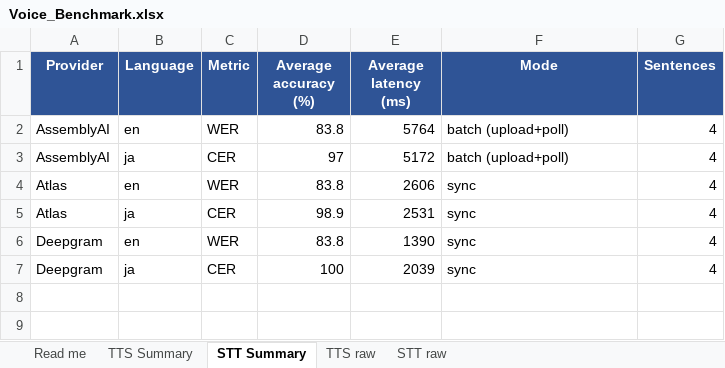
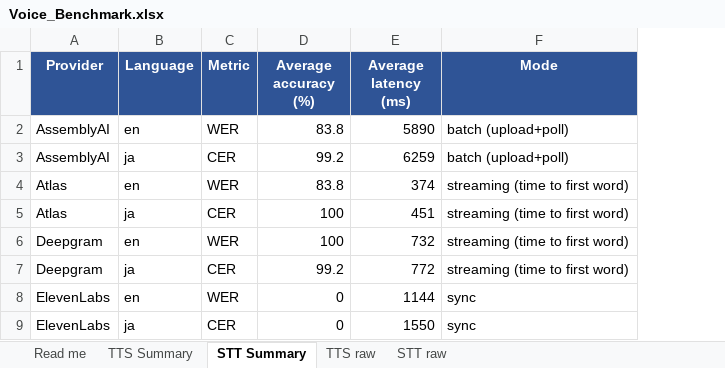
Before and after one commit to jayant200803/Daily-test, an Excel workbook: benchmark/Voice_Benchmark.xlsx, sheet STT Summary, drawn as a sheet; values as stored, in another font and other column widths than the file's, no borders; removed rows and columns are numbered as before the commit, all else as after; the diff names each change by its address in the sheet, - before the commit and + after, or states it on an @@ line.

```diff
--- a/benchmark/Voice_Benchmark.xlsx (sheet STT Summary)
+++ b/benchmark/Voice_Benchmark.xlsx (sheet STT Summary)
-column G (Sentences), rows 2-7: all 4
-E2 (Average latency (ms)): 5764
+E2 (Average latency (ms)): 5890
-D3 (Average accuracy (%)): 97
+D3 (Average accuracy (%)): 99.2
-E3 (Average latency (ms)): 5172
+E3 (Average latency (ms)): 6259
-E4 (Average latency (ms)): 2606
+E4 (Average latency (ms)): 374
-F4:F7 (Mode): sync
+F4:F7 (Mode): streaming (time to first word)
-D5 (Average accuracy (%)): 98.9
+D5 (Average accuracy (%)): 100
-E5 (Average latency (ms)): 2531
+E5 (Average latency (ms)): 451
-D6 (Average accuracy (%)): 83.8
+D6 (Average accuracy (%)): 100
-E6 (Average latency (ms)): 1390
+E6 (Average latency (ms)): 732
-D7 (Average accuracy (%)): 100
+D7 (Average accuracy (%)): 99.2
-E7 (Average latency (ms)): 2039
+E7 (Average latency (ms)): 772
+row 8: ElevenLabs | en | WER | 0 | 1144 | sync
+row 9: ElevenLabs | ja | CER | 0 | 1550 | sync
```
Also changed, not shown: sheet STT raw, sheet TTS raw, sheet TTS Summary, sheet Read me, 1 other file.
